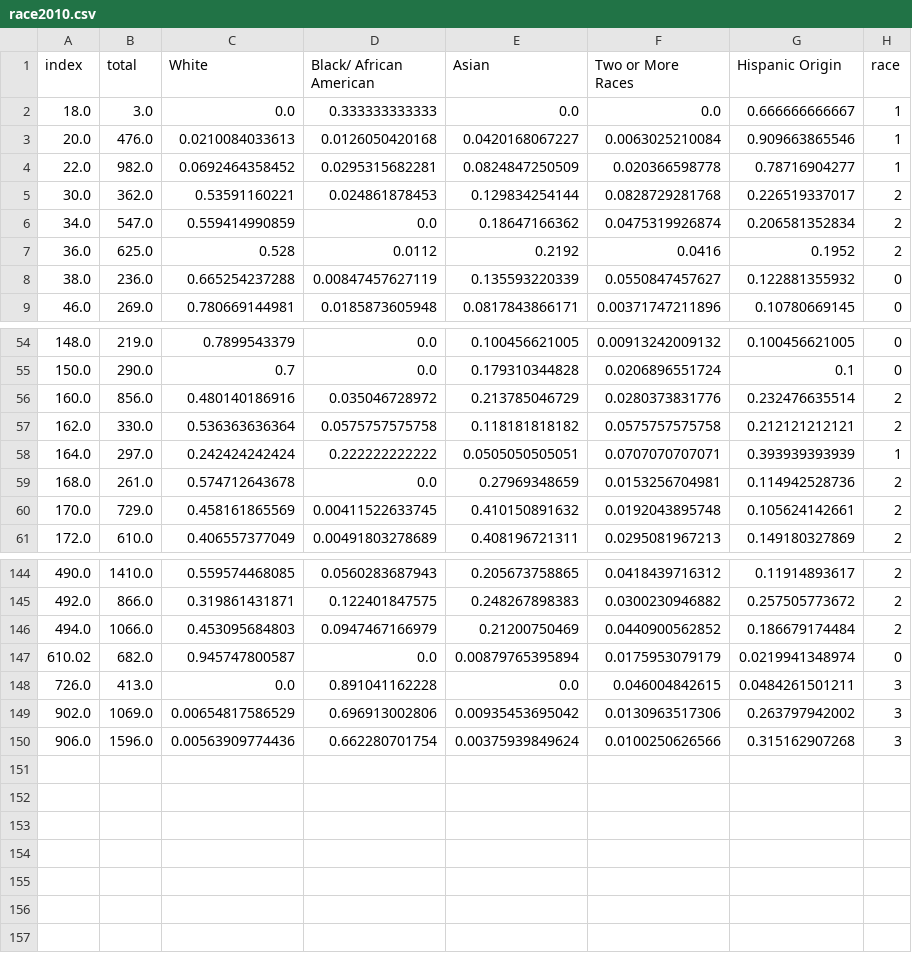
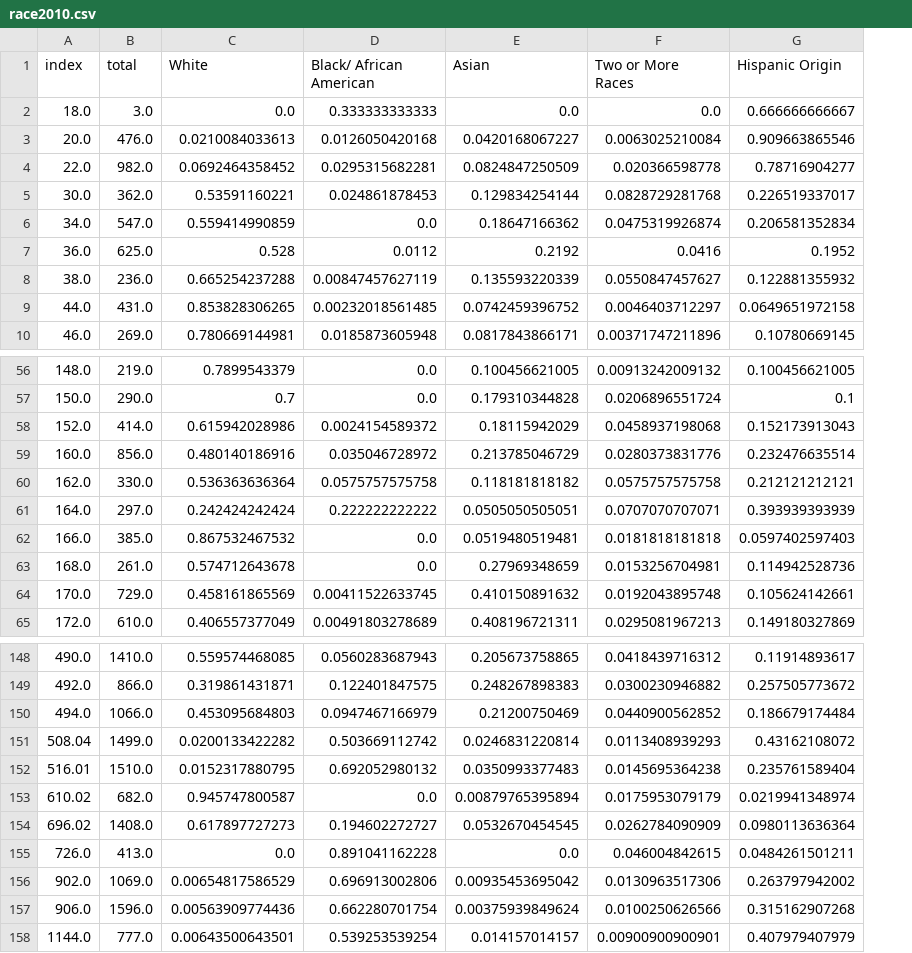
Before and after one commit to HaichaoWu/1001_project, a CSV file: Raochuan/race2010.csv, drawn as a sheet; only a part is shown, gaps mark what is left out; removed rows and columns are numbered as before the commit, all else as after; the diff covers the shown part only; the diff names each change by its address in the sheet, - before the commit and + after, or states it on an @@ line.

```diff
--- a/Raochuan/race2010.csv
+++ b/Raochuan/race2010.csv
-column H (race), rows 2-9: 1 | 1 | 1 | 2 | 2 | 2 | 0 | 0; rows 54-61: 0 | 0 | 2 | 2 | 1 | 2 | 2 | 2; rows 144-150: 2 | 2 | 2 | 0 | 3 | 3 | 3
+row 9: 44.0 | 431.0 | 0.853828306265 | 0.00232018561485 | 0.0742459396752 | 0.0046403712297 | 0.0649651972158
+row 58: 152.0 | 414.0 | 0.615942028986 | 0.0024154589372 | 0.18115942029 | 0.0458937198068 | 0.152173913043
+row 62: 166.0 | 385.0 | 0.867532467532 | 0.0 | 0.0519480519481 | 0.0181818181818 | 0.0597402597403
+row 151: 508.04 | 1499.0 | 0.0200133422282 | 0.503669112742 | 0.0246831220814 | 0.0113408939293 | 0.43162108072
+row 152: 516.01 | 1510.0 | 0.0152317880795 | 0.692052980132 | 0.0350993377483 | 0.0145695364238 | 0.235761589404
+row 154: 696.02 | 1408.0 | 0.617897727273 | 0.194602272727 | 0.0532670454545 | 0.0262784090909 | 0.0980113636364
+row 158: 1144.0 | 777.0 | 0.00643500643501 | 0.539253539254 | 0.014157014157 | 0.00900900900901 | 0.407979407979
```
Also changed, not shown: 1 added row elsewhere in this file, 4 other files.
